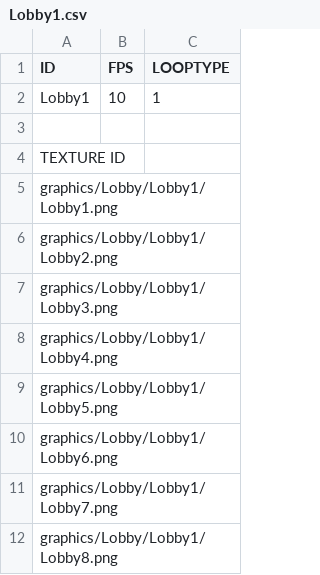
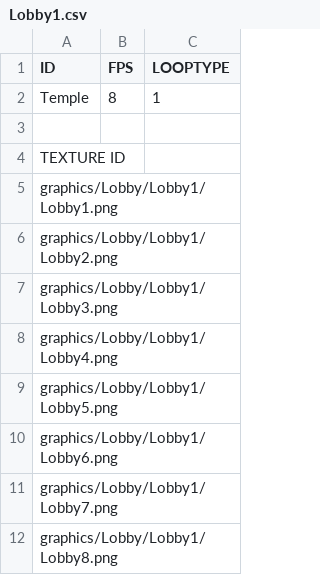
Before and after one commit to OhJaeYoung95/SFML_CookieRun, a CSV file: sfml-cookierun-bin/animations/Lobby/Lobby1/Lobby1.csv, drawn as a sheet.

```diff
--- a/sfml-cookierun-bin/animations/Lobby/Lobby1/Lobby1.csv
+++ b/sfml-cookierun-bin/animations/Lobby/Lobby1/Lobby1.csv
@@ -1,3 +1,3 @@
 ID,FPS,LOOPTYPE
-Lobby1,10,1
+Temple,8,1
 ,,
```
Also changed, not shown: sfml-cookierun-bin/animations/Lobby/Lobby1/LobbyEffect1.csv, sfml-cookierun-bin/animations/Lobby/Lobby2/Lobby2.csv, 46 other files.
